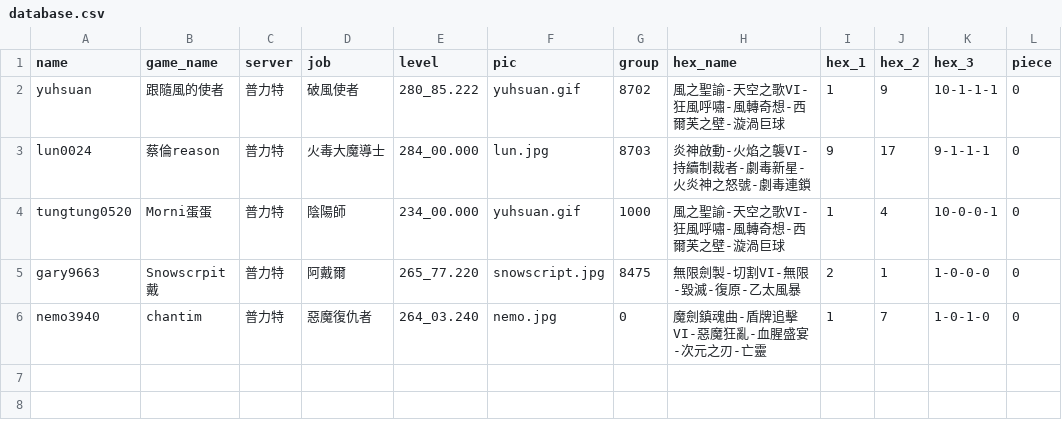
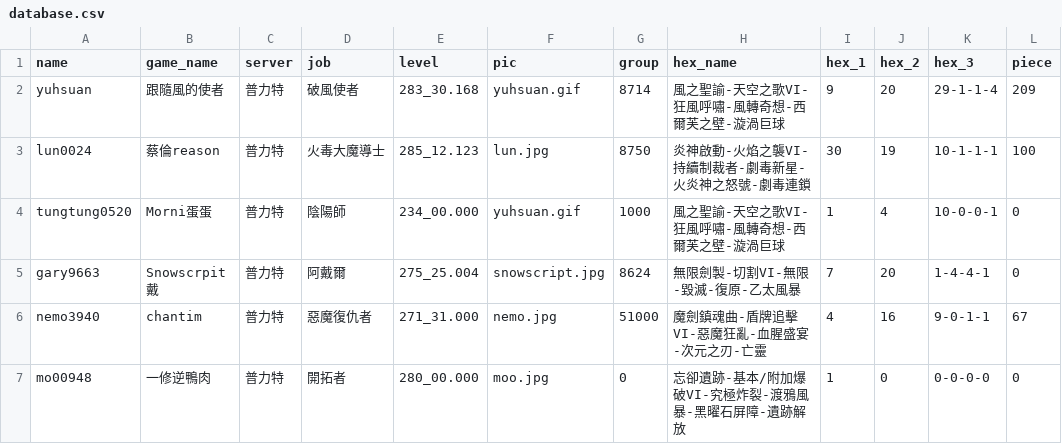
Before and after one commit to YuHsuan87/MS_discord_bot, a CSV file: cogs/database.csv, drawn as a sheet.

```diff
--- a/cogs/database.csv
+++ b/cogs/database.csv
@@ -1,6 +1,7 @@
 name,game_name,server,job,level,pic,group,hex_name,hex_1,hex_2,hex_3,piece
-yuhsuan,跟隨風的使者,普力特,破風使者,280_85.222,yuhsuan.gif,8702,風之聖諭-天空之歌VI-狂風呼嘯-風轉奇想-西爾芙之壁-漩渦巨球,1,9,10-1-1-1,0
-lun0024,蔡倫reason,普力特,火毒大魔導士,284_00.000,lun.jpg,8703,炎神啟動-火焰之襲VI-持續制裁者-劇毒新星-火炎神之怒號-劇毒連鎖,9,17,9-1-1-1,0
+yuhsuan,跟隨風的使者,普力特,破風使者,283_30.168,yuhsuan.gif,8714,風之聖諭-天空之歌VI-狂風呼嘯-風轉奇想-西爾芙之壁-漩渦巨球,9,20,29-1-1-4,209
+lun0024,蔡倫reason,普力特,火毒大魔導士,285_12.123,lun.jpg,8750,炎神啟動-火焰之襲VI-持續制裁者-劇毒新星-火炎神之怒號-劇毒連鎖,30,19,10-1-1-1,100
 tungtung0520,Morni蛋蛋,普力特,陰陽師,234_00.000,yuhsuan.gif,1000,風之聖諭-天空之歌VI-狂風呼嘯-風轉奇想-西爾芙之壁-漩渦巨球,1,4,10-0-0-1,0
-gary9663,Snowscrpit戴,普力特,阿戴爾,265_77.220,snowscript.jpg,8475,無限劍製-切割VI-無限-毀滅-復原-乙太風暴,2,1,1-0-0-0,0
-nemo3940,chantim,普力特,惡魔復仇者,264_03.240,nemo.jpg,0,魔劍鎮魂曲-盾牌追擊VI-惡魔狂亂-血腥盛宴-次元之刃-亡靈,1,7,1-0-1-0,0
+gary9663,Snowscrpit戴,普力特,阿戴爾,275_25.004,snowscript.jpg,8624,無限劍製-切割VI-無限-毀滅-復原-乙太風暴,7,20,1-4-4-1,0
+nemo3940,chantim,普力特,惡魔復仇者,271_31.000,nemo.jpg,51000,魔劍鎮魂曲-盾牌追擊VI-惡魔狂亂-血腥盛宴-次元之刃-亡靈,4,16,9-0-1-1,67
+mo00948,一修逆鴨肉,普力特,開拓者,280_00.000,moo.jpg,0,忘卻遺跡-基本/附加爆破VI-究極炸裂-渡鴉風暴-黑曜石屏障-遺跡解放,1,0,0-0-0-0,0
```
Also changed, not shown: 29 other files.
